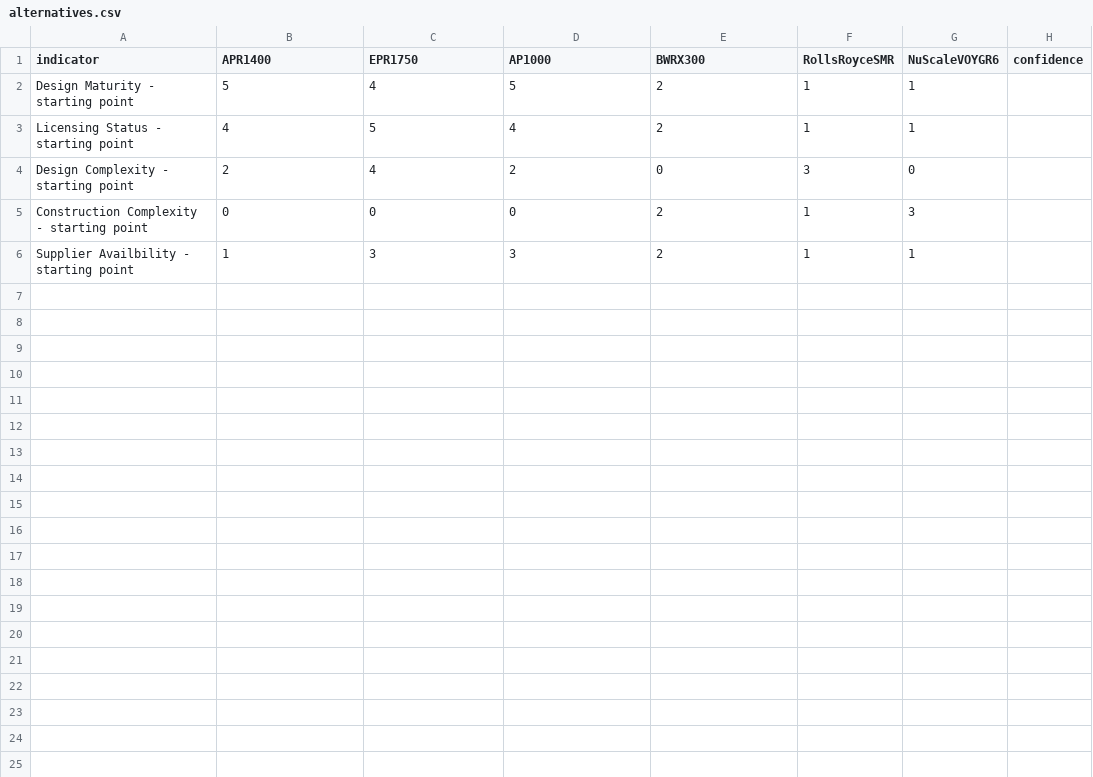
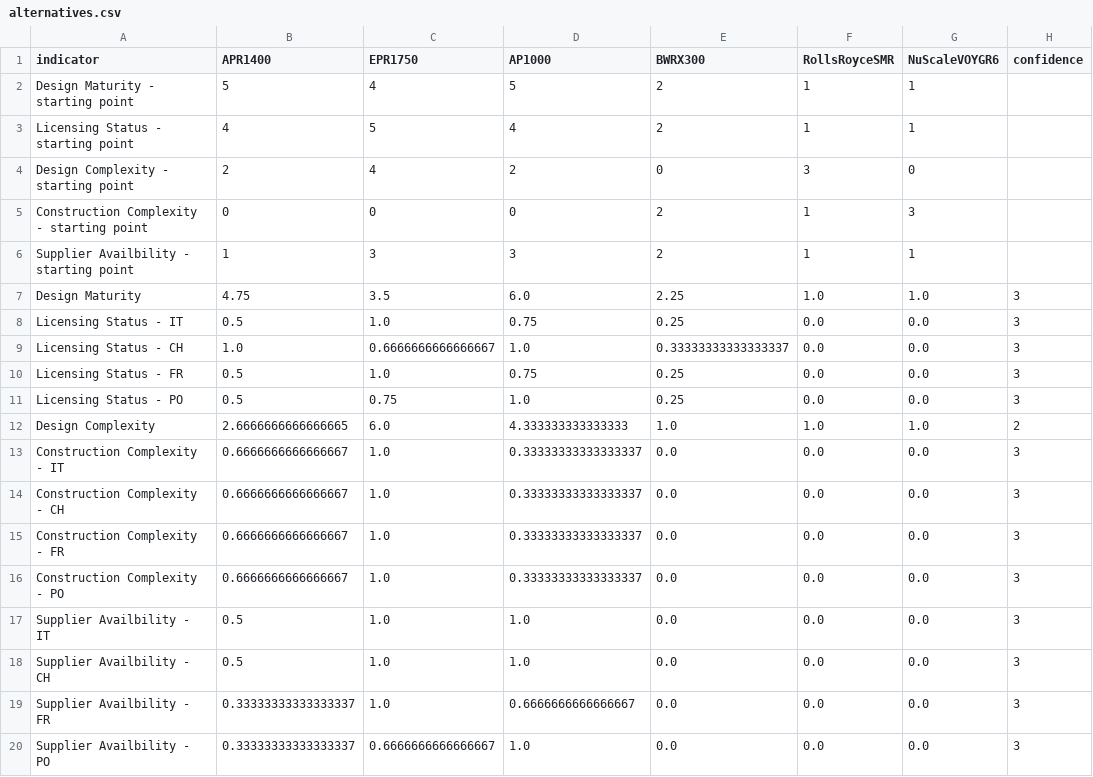
Before and after one commit to simo-pagliu/Master-Thesis, a CSV file: 02 - Value Functions/qualitative/alternatives.csv, drawn as a sheet.

```diff
--- a/02 - Value Functions/qualitative/alternatives.csv
+++ b/02 - Value Functions/qualitative/alternatives.csv
@@ -6 +6,15 @@ Construction Complexity - starting point,0,0,0,2,1,3,
 Supplier Availbility - starting point,1,3,3,2,1,1,
+Design Maturity,4.75,3.5,6.0,2.25,1.0,1.0,3
+Licensing Status - IT,0.5,1.0,0.75,0.25,0.0,0.0,3
+Licensing Status - CH,1.0,0.6666666666666667,1.0,0.33333333333333337,0.0,0.0,3
+Licensing Status - FR,0.5,1.0,0.75,0.25,0.0,0.0,3
+Licensing Status - PO,0.5,0.75,1.0,0.25,0.0,0.0,3
+Design Complexity,2.6666666666666665,6.0,4.333333333333333,1.0,1.0,1.0,2
+Construction Complexity - IT,0.6666666666666667,1.0,0.33333333333333337,0.0,0.0,0.0,3
+Construction Complexity - CH,0.6666666666666667,1.0,0.33333333333333337,0.0,0.0,0.0,3
+Construction Complexity - FR,0.6666666666666667,1.0,0.33333333333333337,0.0,0.0,0.0,3
+Construction Complexity - PO,0.6666666666666667,1.0,0.33333333333333337,0.0,0.0,0.0,3
+Supplier Availbility - IT,0.5,1.0,1.0,0.0,0.0,0.0,3
+Supplier Availbility - CH,0.5,1.0,1.0,0.0,0.0,0.0,3
+Supplier Availbility - FR,0.33333333333333337,1.0,0.6666666666666667,0.0,0.0,0.0,3
+Supplier Availbility - PO,0.33333333333333337,0.6666666666666667,1.0,0.0,0.0,0.0,3
```
Also changed, not shown: 1 other file.
